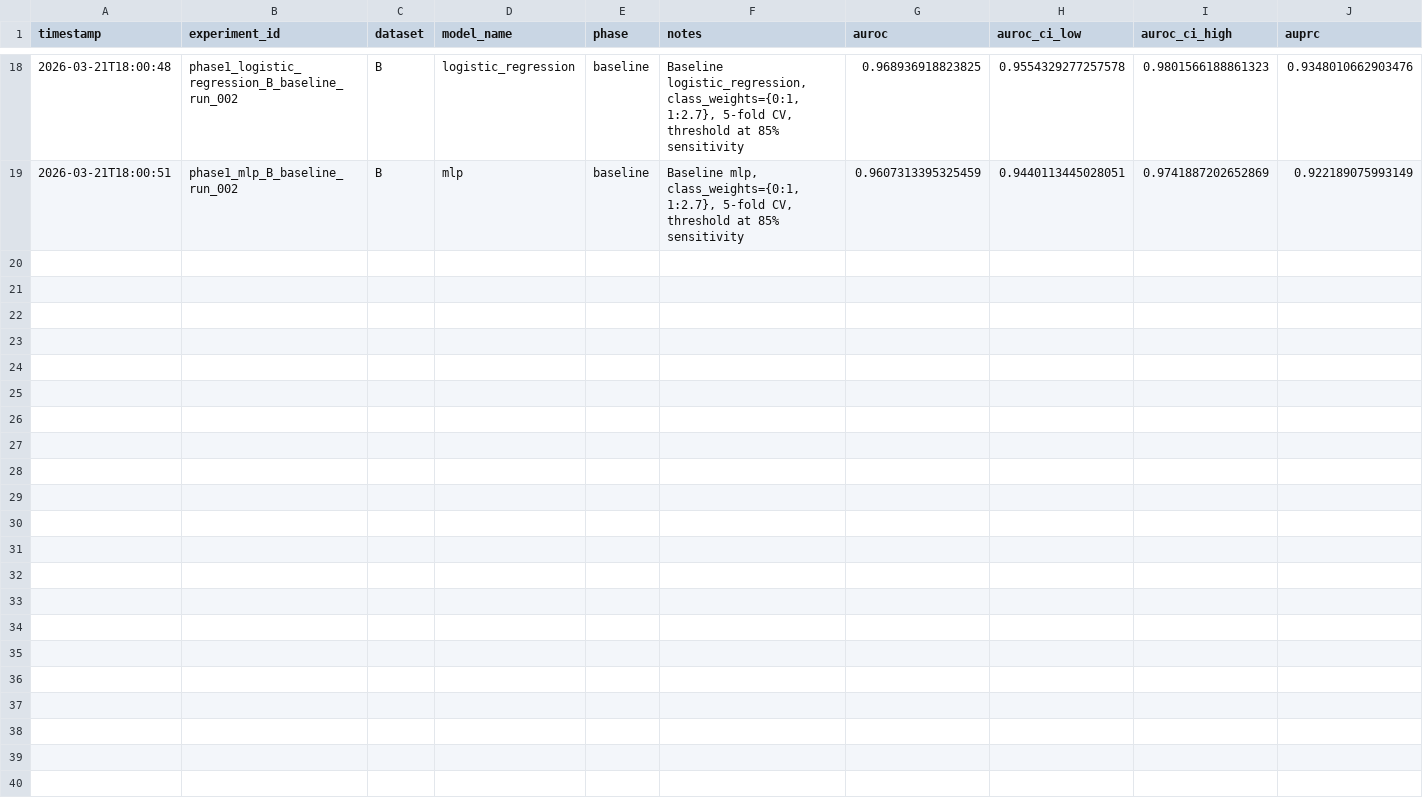
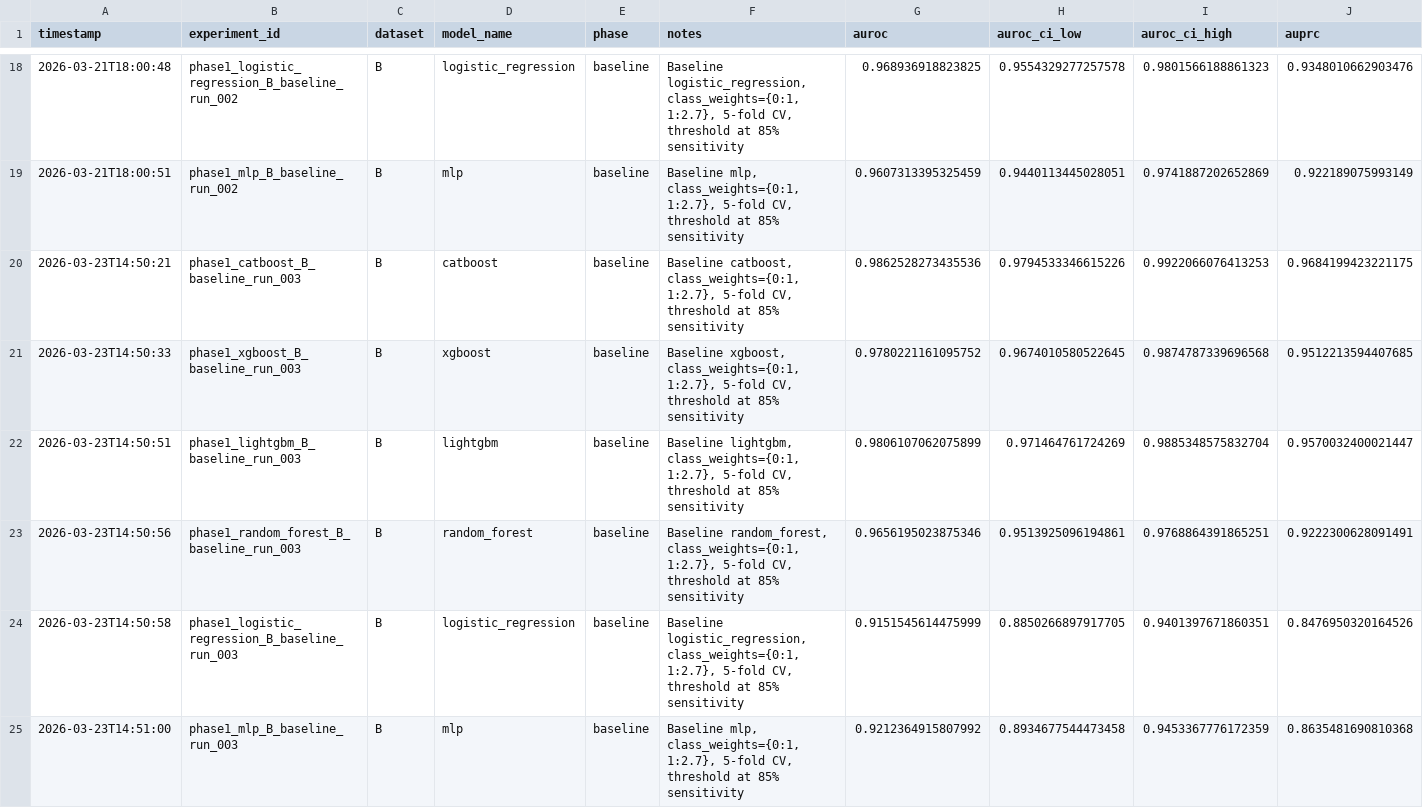
Before and after one commit to tanishqkr/pediatric-sepsis-PIC, a CSV file: sepsis_ml/results/results_summary.csv, drawn as a sheet; only a part is shown, gaps mark what is left out; rows hold the shown columns only; the diff names each change by its address in the sheet, - before the commit and + after, or states it on an @@ line.

Commit message:
feat: complete phase 1 baseline training - all 6 models on Option B (leakage-clean)
Phase 0 + Phase 1 complete — PIC Sepsis ML Pipeline

PREPROCESSING (Phase 0):
- Dataset: Option B infection-only cohort, 2530 train / 633 test, 27.3% sepsis prevalence
- Phoenix criteria labeling (Sanchez-Pinto et al. 2024, Schlapbach et al. 2024)
- Leakage investigation identified and removed 80 columns:
    - 40 _count columns (measurement frequency proxy — circular with Phoenix labeling)
    - 33 _was_measured columns (binary ordering signal — same circularity)
    - 6 vasoactive columns (part of Phoenix cardiovascular score)
    - los_hours (outcome variable unknown at prediction time)
- Final feature set: 225 features, 0 missing values, no leakage
- Class weights: {0:1, 1:2.7}, no SMOTE (t-SNE showed heavy class overlap)

BASELINE RESULTS (Phase 1, run_003):
- CatBoost:  AUROC=0.986 [0.979-0.992]  AUPRC=0.968  Sens=0.856  Spec=0.967  F1=0.881
- LightGBM:  AUROC=0.981 [0.971-0.989]  AUPRC=0.957  Sens=0.856  Spec=0.963  F1=0.876
- XGBoost:   AUROC=0.978 [0.967-0.987]  AUPRC=0.951  Sens=0.867  Spec=0.963  F1=0.882
- Ran Forest:AUROC=0.966 [0.951-0.977]  AUPRC=0.922  Sens=0.856  Spec=0.928  F1=0.836
- MLP:       AUROC=0.921 [0.893-0.945]  AUPRC=0.864  Sens=0.856  Spec=0.863  F1=0.771
- Log Reg:   AUROC=0.915 [0.885-0.940]  AUPRC=0.848  Sens=0.856  Spec=0.833  F1=0.744

CatBoost leads on AUROC and AUPRC. All metrics at 85% sensitivity threshold.
Bootstrap 95% CIs computed (n=1000). 5-fold stratified CV on train set.
Calibration poor across all models — post-hoc Platt scaling planned after tuning.

FILES:
- model_datasets/B_train_model_ready.csv  (2530 x 226, frozen)
- model_datasets/B_test_model_ready.csv   (633 x 226, frozen)
- models/run_003/  — all 6 saved model files
- results/experiment_log.json + results_summary.csv
- figures/phase1_baseline/run_003/  — all plots

```diff
--- a/sepsis_ml/results/results_summary.csv
+++ b/sepsis_ml/results/results_summary.csv
+row 20: 2026-03-23T14:50:21 | phase1_catboost_B_baseline_run_003 | B | catboost | baseline | Baseline catboost, class_weights={0:1, 1:2.7}, 5-fold CV, threshold at 85% sensitivity | 0.9862528273435536 | 0.9794533346615226 | 0.9922066076413253 | 0.9684199423221175
+row 21: 2026-03-23T14:50:33 | phase1_xgboost_B_baseline_run_003 | B | xgboost | baseline | Baseline xgboost, class_weights={0:1, 1:2.7}, 5-fold CV, threshold at 85% sensitivity | 0.9780221161095752 | 0.9674010580522645 | 0.9874787339696568 | 0.9512213594407685
+row 22: 2026-03-23T14:50:51 | phase1_lightgbm_B_baseline_run_003 | B | lightgbm | baseline | Baseline lightgbm, class_weights={0:1, 1:2.7}, 5-fold CV, threshold at 85% sensitivity | 0.9806107062075899 | 0.971464761724269 | 0.9885348575832704 | 0.9570032400021447
+row 23: 2026-03-23T14:50:56 | phase1_random_forest_B_baseline_run_003 | B | random_forest | baseline | Baseline random_forest, class_weights={0:1, 1:2.7}, 5-fold CV, threshold at 85% sensitivity | 0.9656195023875346 | 0.9513925096194861 | 0.9768864391865251 | 0.9222300628091491
+row 24: 2026-03-23T14:50:58 | phase1_logistic_regression_B_baseline_run_003 | B | logistic_regression | baseline | Baseline logistic_regression, class_weights={0:1, 1:2.7}, 5-fold CV, threshold at 85% sensitivity | 0.9151545614475999 | 0.8850266897917705 | 0.9401397671860351 | 0.8476950320164526
+row 25: 2026-03-23T14:51:00 | phase1_mlp_B_baseline_run_003 | B | mlp | baseline | Baseline mlp, class_weights={0:1, 1:2.7}, 5-fold CV, threshold at 85% sensitivity | 0.9212364915807992 | 0.8934677544473458 | 0.9453367776172359 | 0.8635481690810368
```
Also changed, not shown: catboost_info/time_left.tsv, 34 other files.
